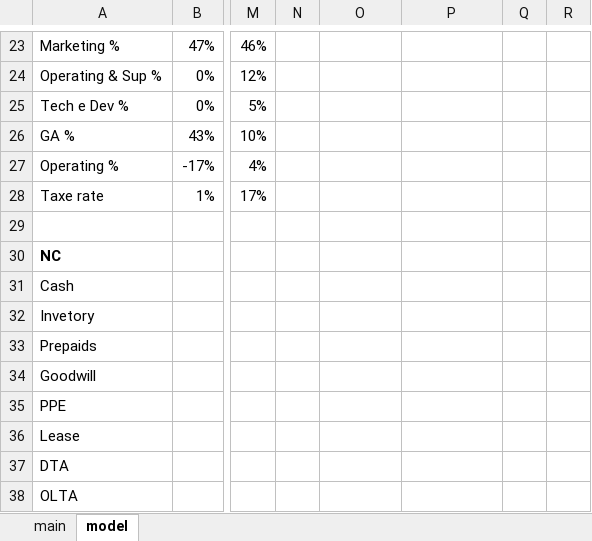
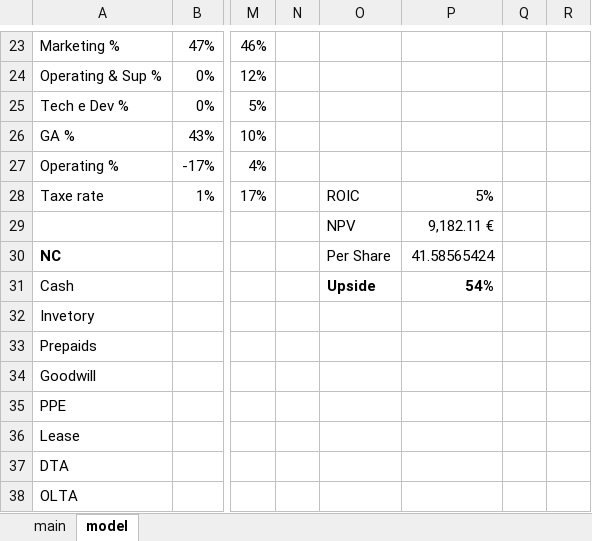
Before and after one commit to SBClemente/Finance, an Excel workbook: Stocks/HIMS.xlsx, sheet model, drawn as a sheet; only a part is shown, gaps mark what is left out; values as stored, in another font and other column widths than the file's, no borders; rows hold the shown columns only; the diff names each change by its address in the sheet, - before the commit and + after, or states it on an @@ line.

```diff
--- a/Stocks/HIMS.xlsx (sheet model)
+++ b/Stocks/HIMS.xlsx (sheet model)
-O28: (empty)
+O28: ROIC
-P28: (empty)
+P28: 5%
-row 29: (empty)
+row 29:  |  |  |  | NPV | 9,182.11 €
-O30: (empty)
+O30: Per Share
-P30: (empty)
+P30: 41.58565424
-O31: (empty)
+O31: Upside
-P31: (empty)
+P31: 54%
```
Also changed, not shown: sheet main, Sectors/Defense.xlsx.
